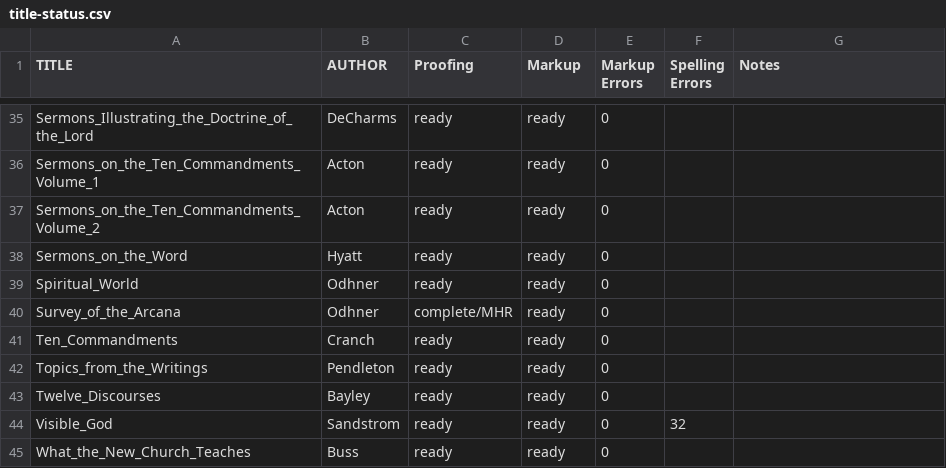
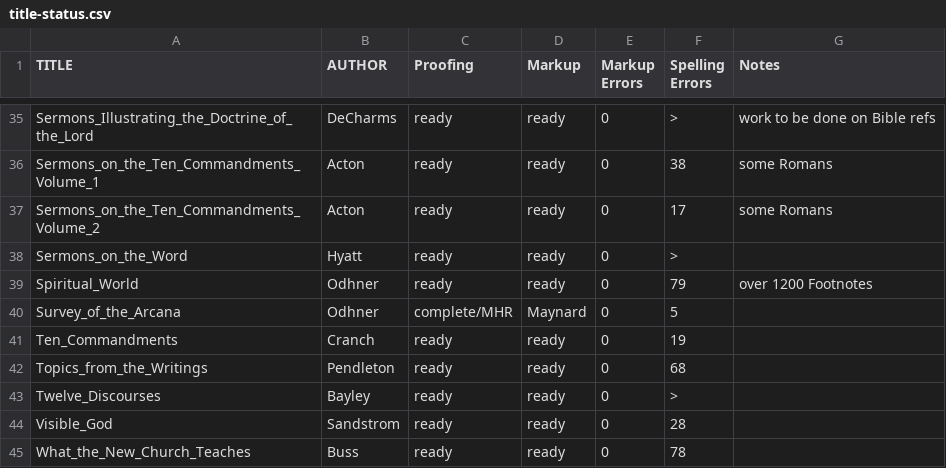
Before and after one commit to New-Christian-Bible-Study/swedenborg-collateral-literature, a CSV file: docs/title-status.csv, drawn as a sheet; only a part is shown, gaps mark what is left out; the diff covers the shown part only; the diff names each change by its address in the sheet, - before the commit and + after, or states it on an @@ line.

Commit message:
spellings and reviews

```diff
--- a/docs/title-status.csv
+++ b/docs/title-status.csv
-F35 (Spelling Errors): (empty)
+F35 (Spelling Errors): >
-G35 (Notes): (empty)
+G35 (Notes): work to be done on Bible refs
-F36 (Spelling Errors): (empty)
+F36 (Spelling Errors): 38
-G36:G37 (Notes): (empty)
+G36:G37 (Notes): some Romans
-F37 (Spelling Errors): (empty)
+F37 (Spelling Errors): 17
-F38 (Spelling Errors): (empty)
+F38 (Spelling Errors): >
-F39 (Spelling Errors): (empty)
+F39 (Spelling Errors): 79
-G39 (Notes): (empty)
+G39 (Notes): over 1200 Footnotes
-D40 (Markup): ready
+D40 (Markup): Maynard
-F40 (Spelling Errors): (empty)
+F40 (Spelling Errors): 5
-F41 (Spelling Errors): (empty)
+F41 (Spelling Errors): 19
-F42 (Spelling Errors): (empty)
+F42 (Spelling Errors): 68
-F43 (Spelling Errors): (empty)
+F43 (Spelling Errors): >
-F44 (Spelling Errors): 32
+F44 (Spelling Errors): 28
-F45 (Spelling Errors): (empty)
+F45 (Spelling Errors): 78
```
Also changed, not shown: 32 edited cells elsewhere in this file, 24 other files.
